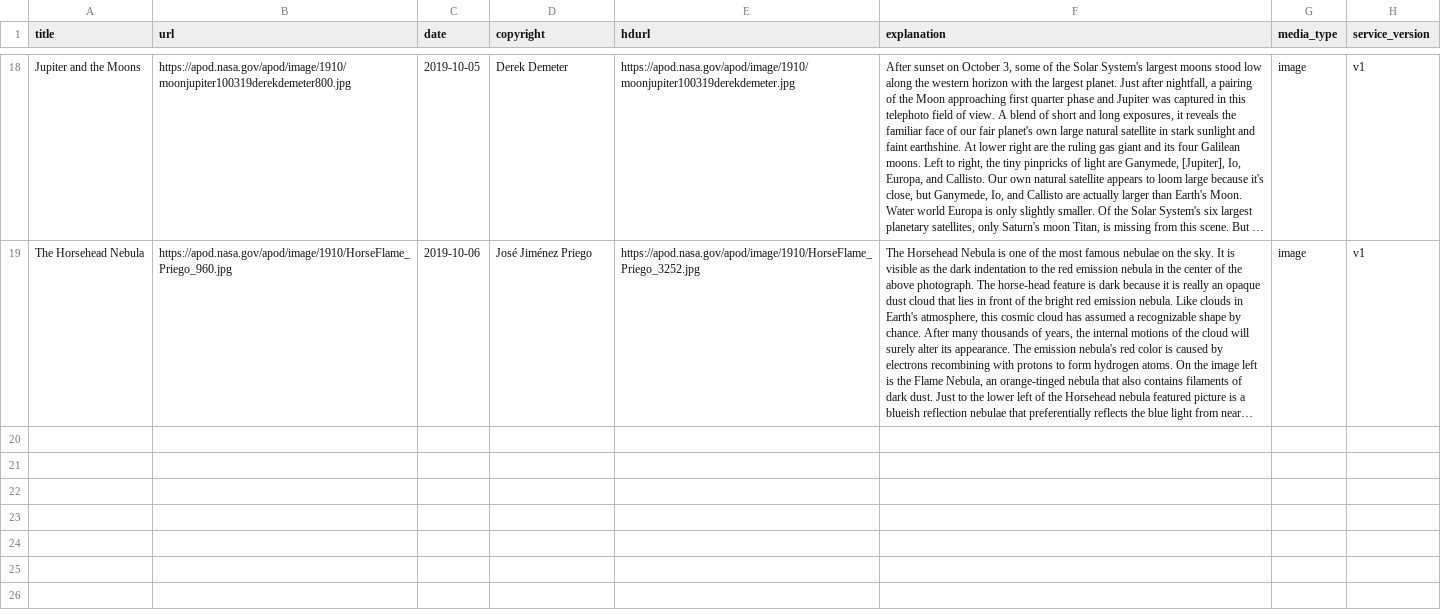
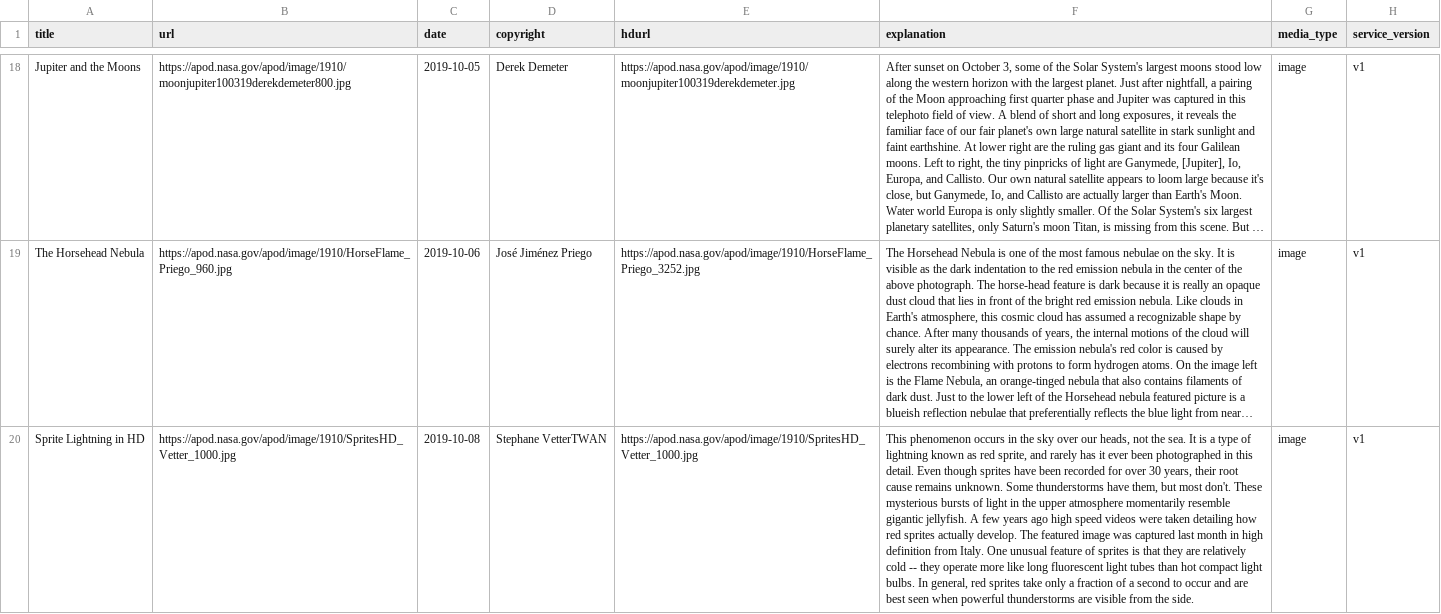
Before and after one commit to dreygur/NASA-Insta, a CSV file: nasa_data.csv, drawn as a sheet; only a part is shown, gaps mark what is left out; long unchanged cells end in …; the diff names each change by its address in the sheet, - before the commit and + after, or states it on an @@ line.

Commit message:
Image Upload :mag:

```diff
--- a/nasa_data.csv
+++ b/nasa_data.csv
+row 20: Sprite Lightning in HD | https://apod.nasa.gov/apod/image/1910/SpritesHD_Vetter_1000.jpg | 2019-10-08 | Stephane VetterTWAN | https://apod.nasa.gov/apod/image/1910/SpritesHD_Vetter_1000.jpg | This phenomenon occurs in the sky over our heads, not the sea. It is a type of lightning known as red sprite, and rarely has it ever been photographed in this detail. Even though sprites have been recorded for over 30 years, their root cause remains unknown. Some thunderstorms have them, but most don't. These mysterious bursts of light in the upper atmosphere momentarily resemble gigantic jellyfish. A few years ago high speed videos were taken detailing how red sprites actually develop. The featured image was captured last month in high definition from Italy. One unusual feature of sprites is that they are relatively cold -- they operate more like long fluorescent light tubes than hot compact light bulbs. In general, red sprites take only a fraction of a second to occur and are best seen when powerful thunderstorms are visible from the side. | image | v1
```
Also changed, not shown: 1 other file.
